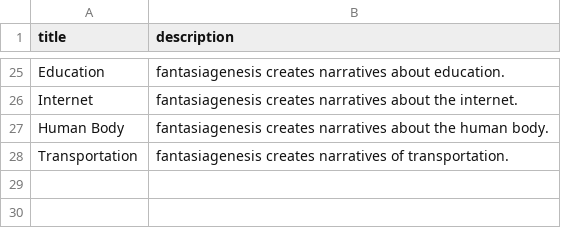
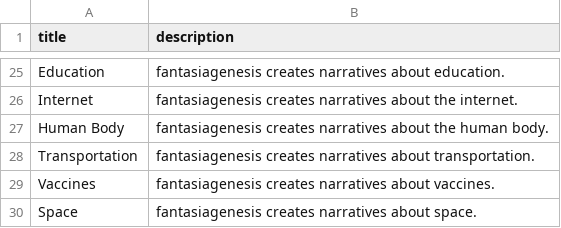
Before and after one commit to b0risfosso/crayon, a CSV file: narratives.csv, drawn as a sheet; only a part is shown, gaps mark what is left out.

```diff
--- a/narratives.csv
+++ b/narratives.csv
@@ -27,2 +27,4 @@ Internet,fantasiagenesis creates narratives about the internet.
 Human Body,fantasiagenesis creates narratives about the human body.
-Transportation,fantasiagenesis creates narratives of transportation.
+Transportation,fantasiagenesis creates narratives about transportation.
+Vaccines,fantasiagenesis creates narratives about vaccines.
+Space,fantasiagenesis creates narratives about space.
```
Also changed, not shown: dimensions.csv, 2 other files.
